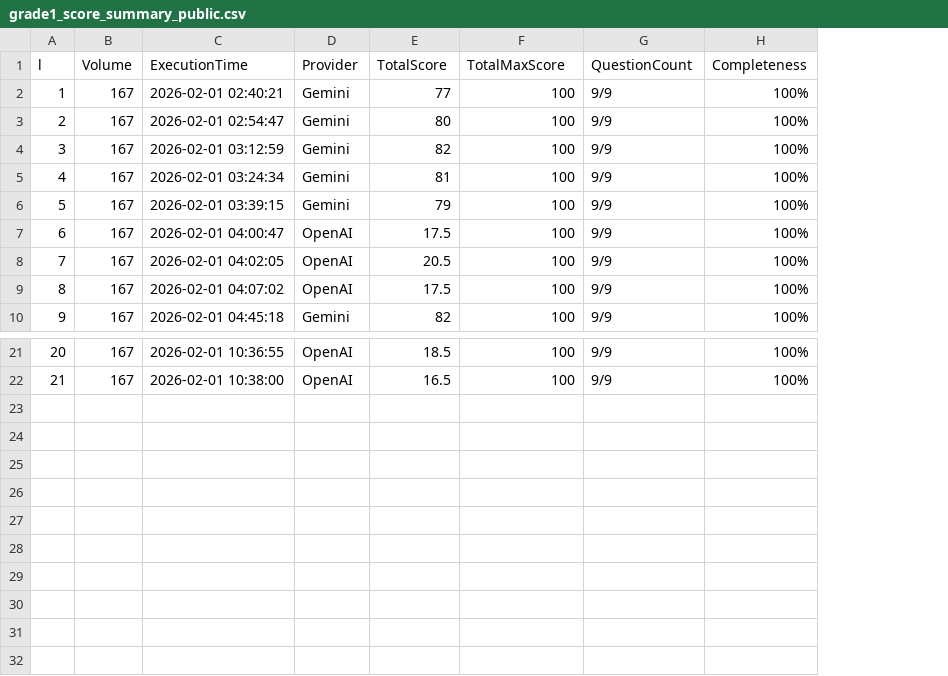
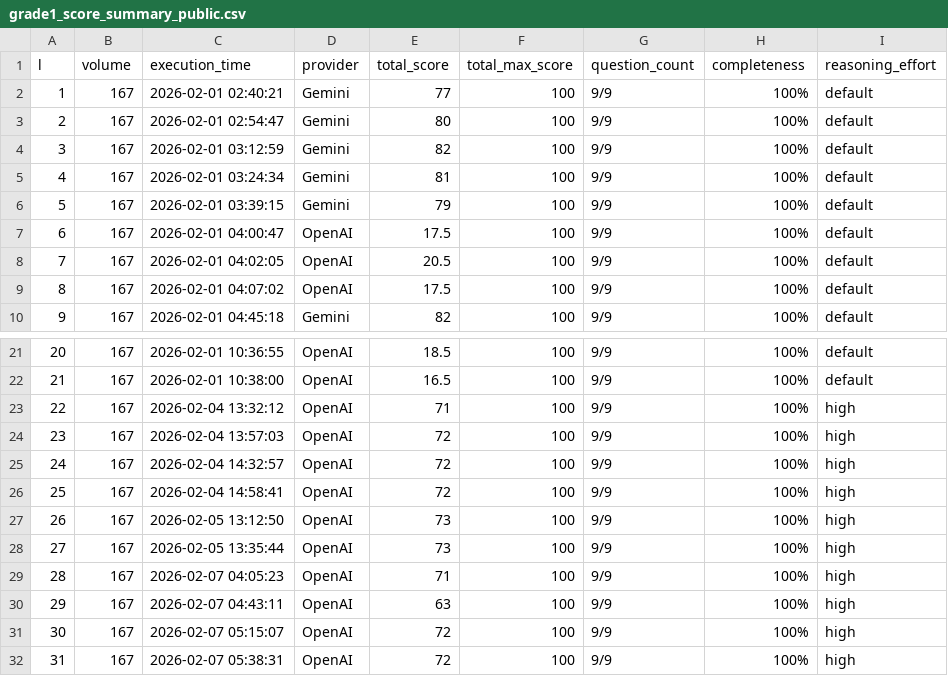
Before and after one commit to chisakiShinichirouToshiyuki/jp-exam-llm-benchmark, a CSV file: data/nisho_boki/grade1_score_summary_public.csv, drawn as a sheet; only a part is shown, gaps mark what is left out; removed rows and columns are numbered as before the commit, all else as after; the diff names each change by its address in the sheet, - before the commit and + after, or states it on an @@ line.

```diff
--- a/data/nisho_boki/grade1_score_summary_public.csv
+++ b/data/nisho_boki/grade1_score_summary_public.csv
+column I, rows 2-10: all default; rows 21-22: default | default
-row 1: l | Volume | ExecutionTime | Provider | TotalScore | TotalMaxScore | QuestionCount | Completeness
+row 1: l | volume | execution_time | provider | total_score | total_max_score | question_count | completeness | reasoning_effort
+row 23: 22 | 167 | 2026-02-04 13:32:12 | OpenAI | 71 | 100 | 9/9 | 100% | high
+row 24: 23 | 167 | 2026-02-04 13:57:03 | OpenAI | 72 | 100 | 9/9 | 100% | high
+row 25: 24 | 167 | 2026-02-04 14:32:57 | OpenAI | 72 | 100 | 9/9 | 100% | high
+row 26: 25 | 167 | 2026-02-04 14:58:41 | OpenAI | 72 | 100 | 9/9 | 100% | high
+row 27: 26 | 167 | 2026-02-05 13:12:50 | OpenAI | 73 | 100 | 9/9 | 100% | high
+row 28: 27 | 167 | 2026-02-05 13:35:44 | OpenAI | 73 | 100 | 9/9 | 100% | high
+row 29: 28 | 167 | 2026-02-07 04:05:23 | OpenAI | 71 | 100 | 9/9 | 100% | high
+row 30: 29 | 167 | 2026-02-07 04:43:11 | OpenAI | 63 | 100 | 9/9 | 100% | high
+row 31: 30 | 167 | 2026-02-07 05:15:07 | OpenAI | 72 | 100 | 9/9 | 100% | high
+row 32: 31 | 167 | 2026-02-07 05:38:31 | OpenAI | 72 | 100 | 9/9 | 100% | high
```
Also changed, not shown: 3 other files.
